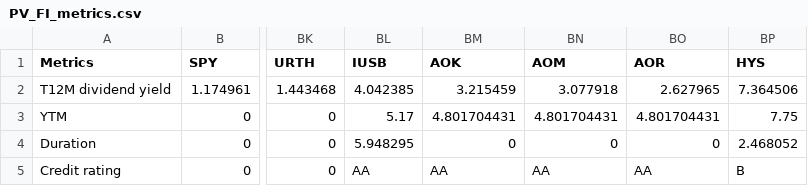
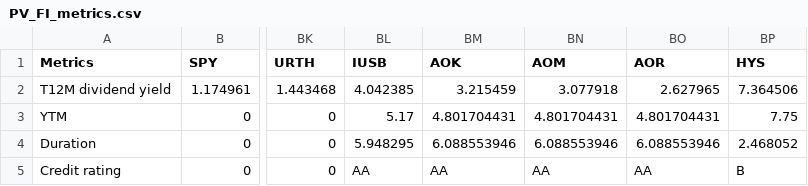
Before and after one commit to weijieleong/Portfolio-Visualizer, a CSV file: Data/PV_FI_metrics.csv, drawn as a sheet; only a part is shown, gaps mark what is left out; the diff names each change by its address in the sheet, - before the commit and + after, or states it on an @@ line.

Commit message:
Add files via upload

```diff
--- a/Data/PV_FI_metrics.csv
+++ b/Data/PV_FI_metrics.csv
-BM4 (AOK): 0
+BM4 (AOK): 6.088553946
-BN4 (AOM): 0
+BN4 (AOM): 6.088553946
-BO4 (AOR): 0
+BO4 (AOR): 6.088553946
```
